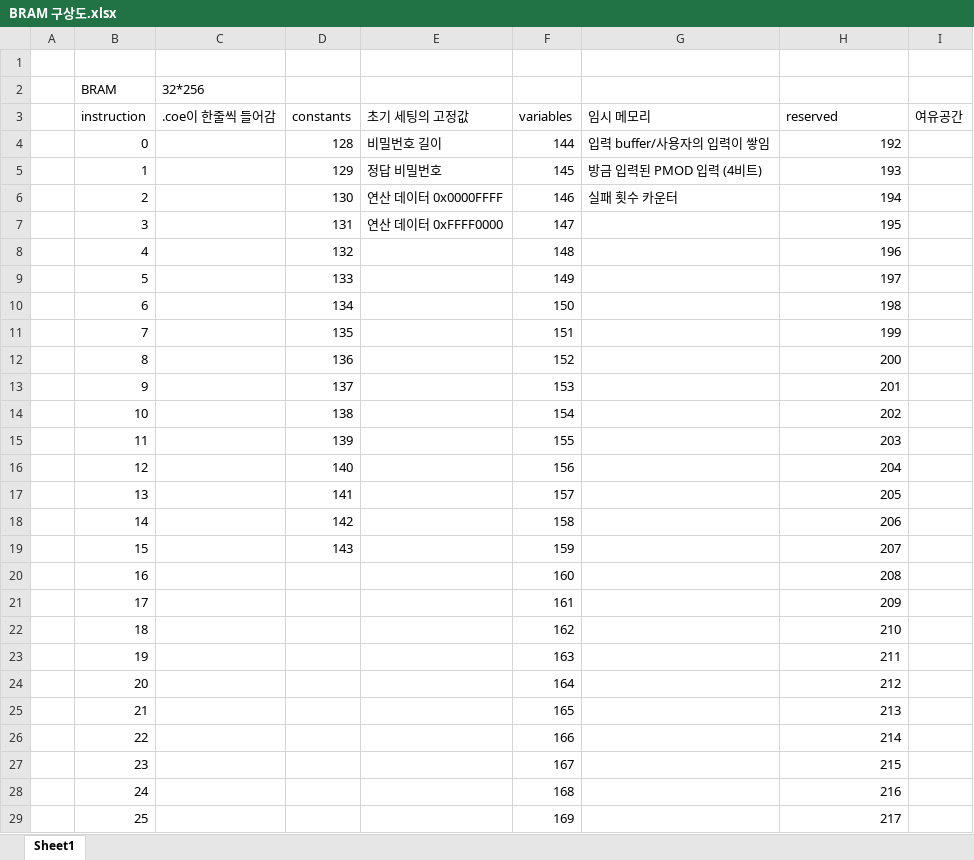
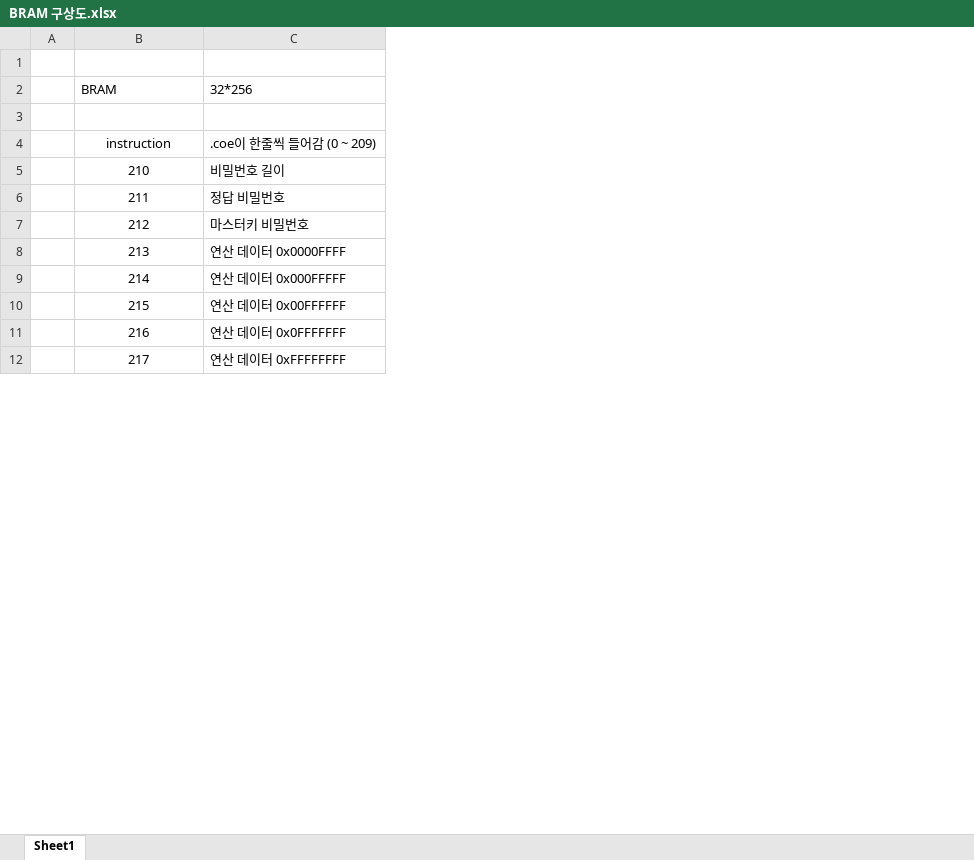
Before and after one commit to young-0320/simple-cpu-smart-doorlock, an Excel workbook: BRAM 구상도.xlsx, sheet Sheet1, drawn as a sheet; only a part is shown; values as stored, in another font and other column widths than the file's, no borders; removed rows and columns are numbered as before the commit, all else as after; the diff covers the shown part only; the diff names each change by its address in the sheet, - before the commit and + after, or states it on an @@ line.

Commit message:
change all memory address in BRAM

```diff
--- a/BRAM 구상도.xlsx (sheet Sheet1)
+++ b/BRAM 구상도.xlsx (sheet Sheet1)
-column B, rows 2-3: BRAM | instruction; rows 22-29: 18 | 19 | 20 | 21 | 22 | 23 | 24 | 25
-column C, rows 2-3: 32*256 | .coe이 한줄씩 들어감
-column D, row 3: constants
-column E, row 3: 초기 세팅의 고정값
-column F, row 3: variables; rows 22-29: 162 | 163 | 164 | 165 | 166 | 167 | 168 | 169
-column G, row 3: 임시 메모리
-column I, row 3: 여유공간
+column C, rows 4-12: .coe이 한줄씩 들어감 (0 ~ 209) | 비밀번호 길이 | 정답 비밀번호 | 마스터키 비밀번호 | 연산 데이터 0x0000FFFF | 연산 데이터 0x000FFFFF | 연산 데이터 0x00FFFFFF | 연산 데이터 0x0FFFFFFF | 연산 데이터 0xFFFFFFFF
+row 2:  | BRAM | 32*256
-row 3:  | BRAM | 32*256
+row 3: (empty)
-B4: reserved
+B4: instruction
-B4 alignment: left
+B4 alignment: center
-row 4:  | 0 |  | 128 | 비밀번호 길이 | 144 | 입력 buffer/사용자의 입력이 쌓임 | 192
-row 5:  | 1 |  | 129 | 정답 비밀번호 | 145 | 방금 입력된 PMOD 입력 (4비트) | 193
-row 6:  | 2 |  | 130 | 연산 데이터 0x0000FFFF | 146 | 실패 횟수 카운터 | 194
-row 7:  | 3 |  | 131 | 연산 데이터 0xFFFF0000 | 147 |  | 195
-row 8:  | 4 |  | 132 |  | 148 |  | 196
-row 9:  | 5 |  | 133 |  | 149 |  | 197
-row 10:  | 6 |  | 134 |  | 150 |  | 198
-row 11:  | 7 |  | 135 |  | 151 |  | 199
-row 12:  | 8 |  | 136 |  | 152 |  | 200
-row 13:  | 9 |  | 137 |  | 153 |  | 201
-row 14:  | 10 |  | 138 |  | 154 |  | 202
-row 15:  | 11 |  | 139 |  | 155 |  | 203
-row 16:  | 12 |  | 140 |  | 156 |  | 204
-row 17:  | 13 |  | 141 |  | 157 |  | 205
-row 18:  | 14 |  | 142 |  | 158 |  | 206
-row 19:  | 15 |  | 143 |  | 159 |  | 207
-row 20:  | 16 |  |  |  | 160 |  | 208
-row 21:  | 17 |  |  |  | 161 |  | 209
-B5:B12 alignment: right
+B5:B12 alignment: center
```
Also changed, not shown: 64 removed rows and cell formats elsewhere in this sheet.
